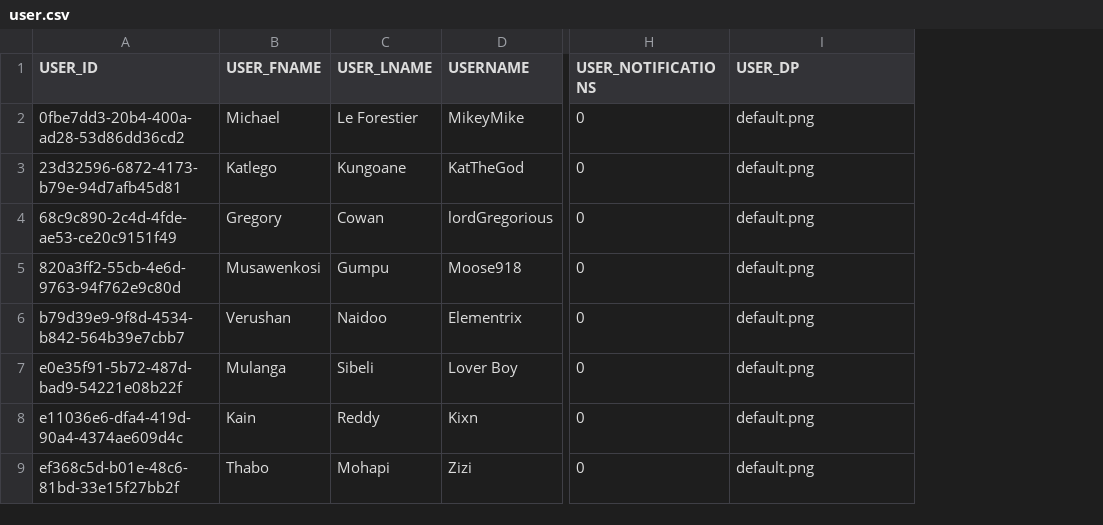
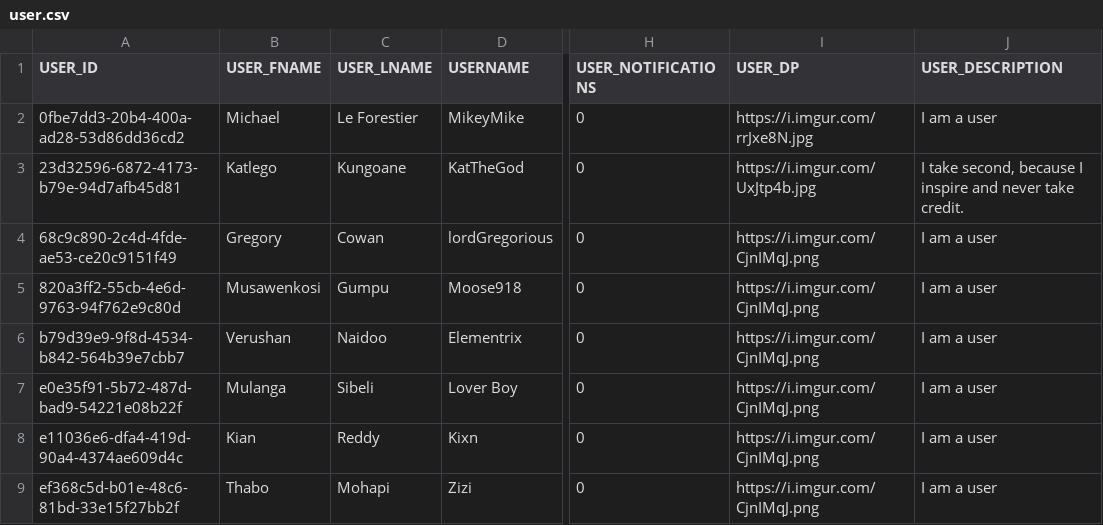
Before and after one commit to MacroHard-Solutions/tournament-server, a CSV file: db-api/schema-backup/user.csv, drawn as a sheet; only a part is shown, gaps mark what is left out; the diff names each change by its address in the sheet, - before the commit and + after, or states it on an @@ line.

```diff
--- a/db-api/schema-backup/user.csv
+++ b/db-api/schema-backup/user.csv
+column J (USER_DESCRIPTION), rows 2-9: I am a user | I take second, because I inspire and never take credit. | I am a user | I am a user | I am a user | I am a user | I am a user | I am a user
-I2 (USER_DP): default.png
+I2 (USER_DP): https://i.imgur.com/rrJxe8N.jpg
-I3 (USER_DP): default.png
+I3 (USER_DP): https://i.imgur.com/UxJtp4b.jpg
-I4:I9 (USER_DP): default.png
+I4:I9 (USER_DP): https://i.imgur.com/CjnIMqJ.png
-B8 (USER_FNAME): Kain
+B8 (USER_FNAME): Kian
```
Also changed, not shown: db-api/schema-backup/address.csv, db-api/schema-backup/agents.csv, 15 other files.
